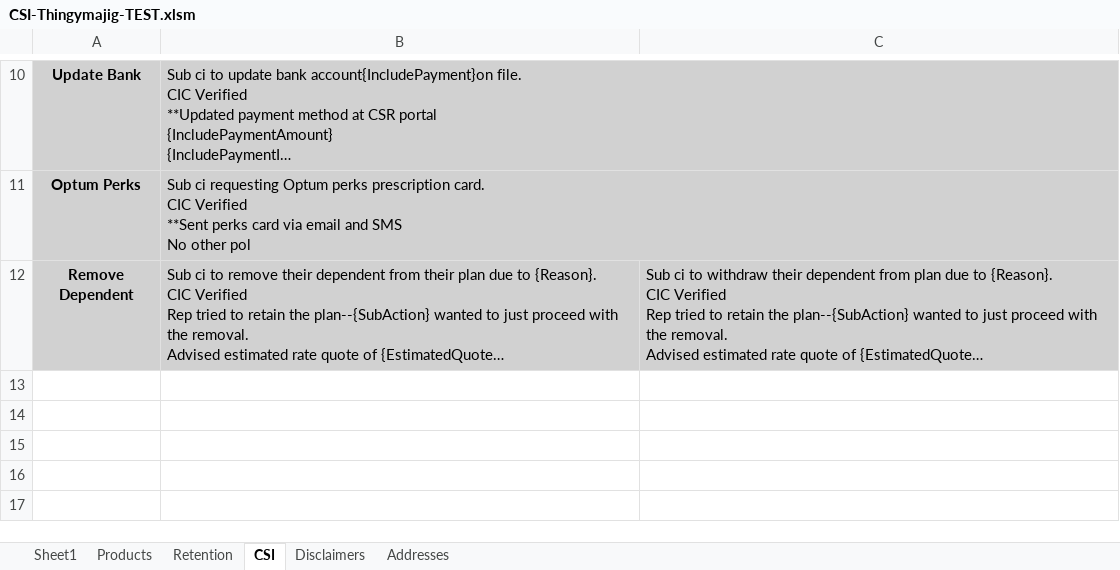
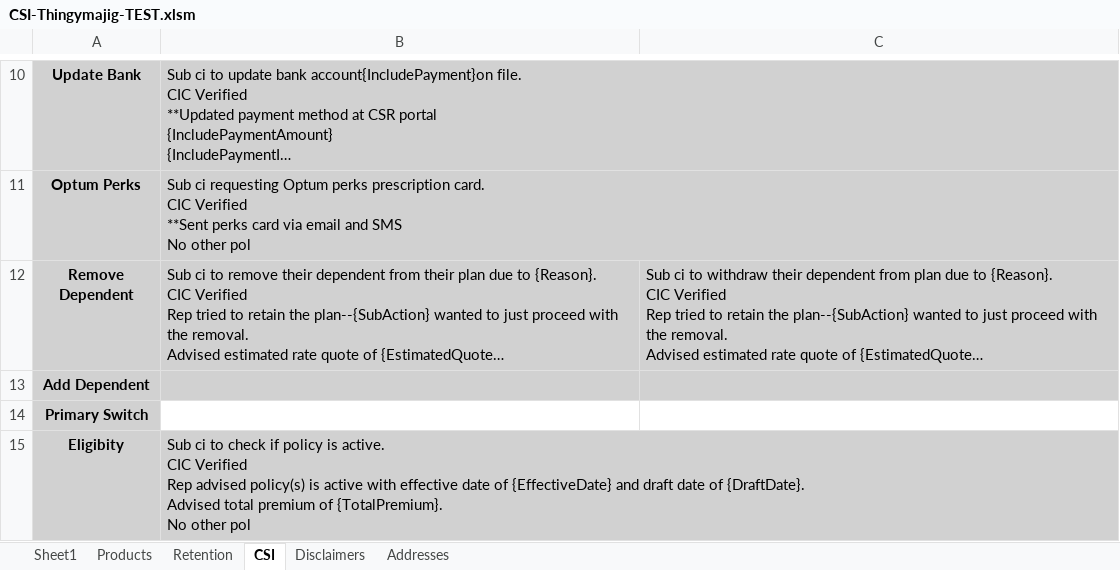
Before and after one commit to alvin-franzk/csi-thingymajig, an Excel workbook: CSI-Thingymajig-TEST.xlsm, sheet CSI, drawn as a sheet; only a part is shown, gaps mark what is left out; long unchanged cells end in …; values as stored, in another font and other column widths than the file's, no borders; ↵ is a line break in a cell; the diff names each change by its address in the sheet, - before the commit and + after, or states it on an @@ line.

```diff
--- a/CSI-Thingymajig-TEST.xlsm (sheet CSI)
+++ b/CSI-Thingymajig-TEST.xlsm (sheet CSI)
+row 13: Add Dependent
+row 14: Primary Switch
+row 15: Eligibity | Sub ci to check if policy is active. ↵ CIC Verified ↵ Rep advised policy(s) is active with effective date of {EffectiveDate} and draft date of {DraftDate}. ↵ Advised total premium of {TotalPremium}. ↵ No other pol
```
Also changed, not shown: sheet Products, sheet Retention, sheet Disclaimers.
